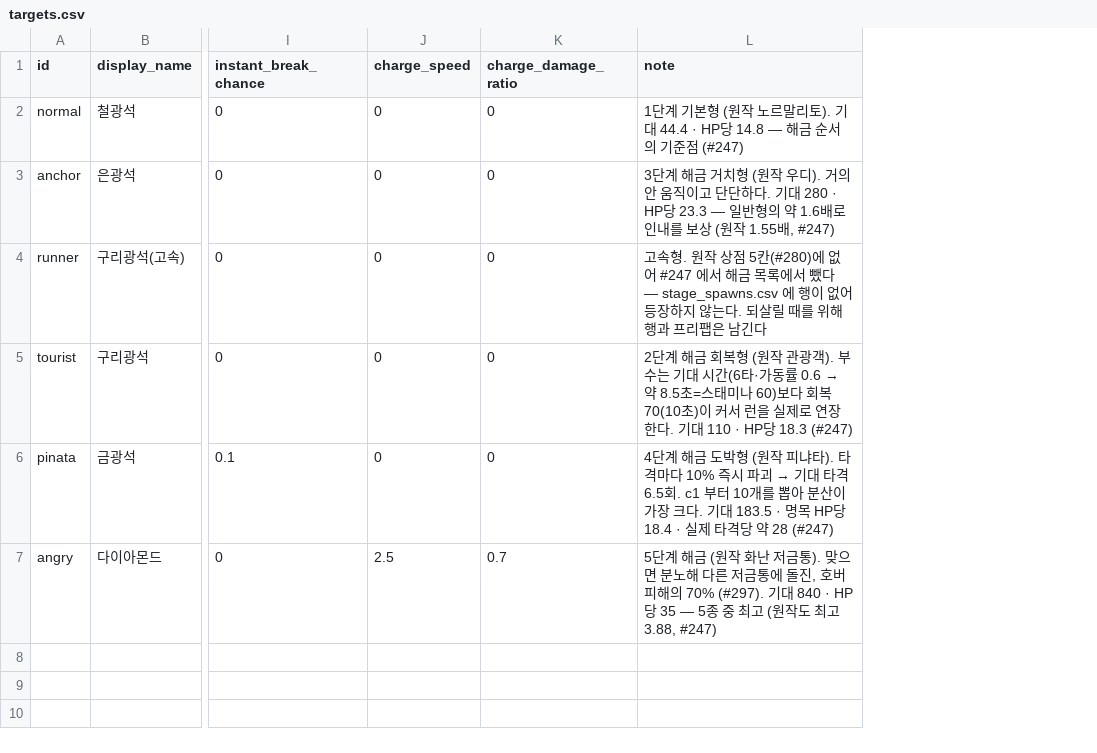
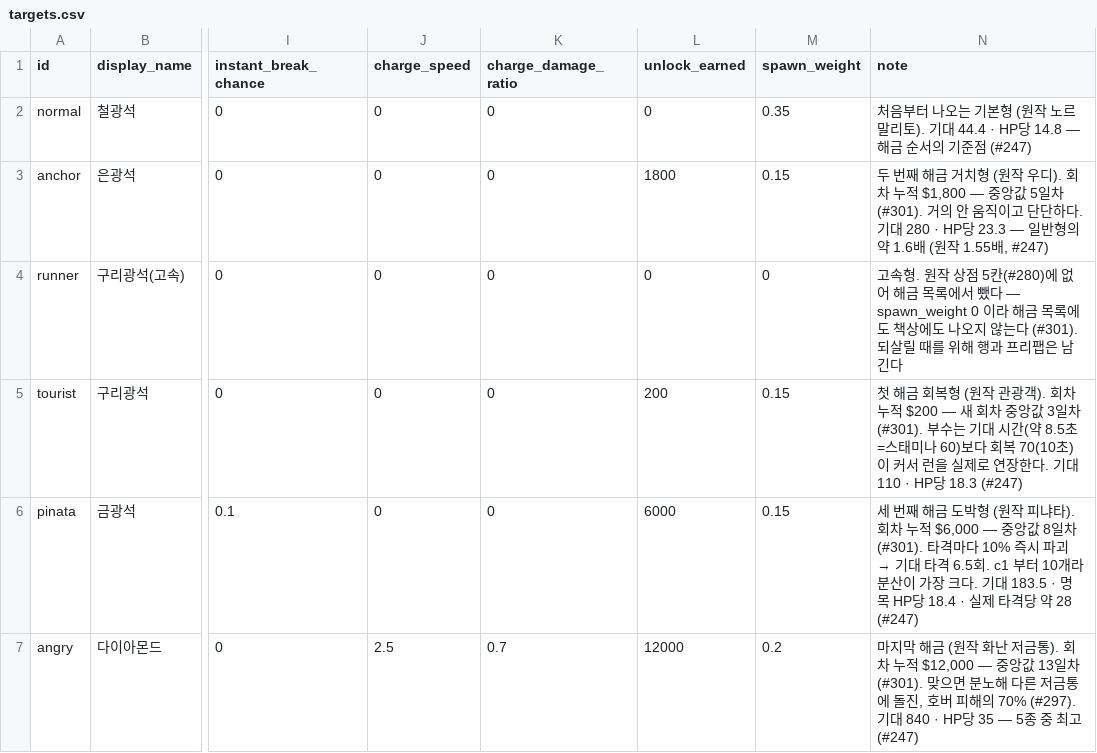
Before and after one commit to KDNA-Gwangju-1/NCAIClicker, a CSV file: Assets/GameData/Balance/targets.csv, drawn as a sheet; only a part is shown, gaps mark what is left out; addresses are those after the commit; the diff names each change by its address in the sheet, - before the commit and + after, or states it on an @@ line.

```diff
--- a/Assets/GameData/Balance/targets.csv
+++ b/Assets/GameData/Balance/targets.csv
+column L (unlock_earned), rows 2-7: 0 | 1800 | 0 | 200 | 6000 | 12000
+column M (spawn_weight), rows 2-7: 0.35 | 0.15 | 0 | 0.15 | 0.15 | 0.2
-N2 (note): 1단계 기본형…
+N2 (note): 처음부터 나오는 기본형…
-N3 (note): 3단계 해금 거치형 (원작 우디). 거의 안 움직이고 단단하다. 기대 280 · HP당 23.3 — 일반형의 약 1.6배로 인내를 보상 (원작…
+N3 (note): 두 번째 해금 거치형 (원작 우디). 회차 누적 $1,800 — 중앙값 5일차 (#301). 거의 안 움직이고 단단하다. 기대 280 · HP당 23.3 — 일반형의 약 1.6배 (원작…
-N4 (note): …없어 #247 에서 해금 목록에서 뺐다 — stage_spawns.csv 에 행이 없어 등장하지 않는다. 되살릴…
+N4 (note): …없어 해금 목록에서 뺐다 — spawn_weight 0 이라 해금 목록에도 책상에도 나오지 않는다 (#301). 되살릴…
@@ N5 (note): 2단계 해금 회복형 (원작 관광객). 부수는 기대 시간(6타·가동률 0.6 → 약 8.5초… → 첫 해금 회복형 (원작 관광객). 회차 누적 $200 — 새 회차 중앙값 3일차 (#301). 부수는 기대 시간(약 8.5초… @@
@@ N6 (note): 4단계 해금 도박형 (원작 피냐타). 타격마다 10% 즉시 파괴 → 기대 타격 6.5회. c1 부터 10개를 뽑아 분산이… → 세 번째 해금 도박형 (원작 피냐타). 회차 누적 $6,000 — 중앙값 8일차 (#301). 타격마다 10% 즉시 파괴 → 기대 타격 6.5회. c1 부터 10개라 분산이… @@
-N7 (note): 5단계 해금 (원작 화난 저금통). 맞으면 분노해 다른 저금통에 돌진, 호버 피해의 70% (#297). 기대 840 · HP당 35 — 5종 중 최고 (원작도 최고 3.88, #247)
+N7 (note): 마지막 해금 (원작 화난 저금통). 회차 누적 $12,000 — 중앙값 13일차 (#301). 맞으면 분노해 다른 저금통에 돌진, 호버 피해의 70% (#297). 기대 840 · HP당 35 — 5종 중 최고 (#247)
```
Also changed, not shown: Assets/GameData/Balance/stages.csv, 6 other files.
